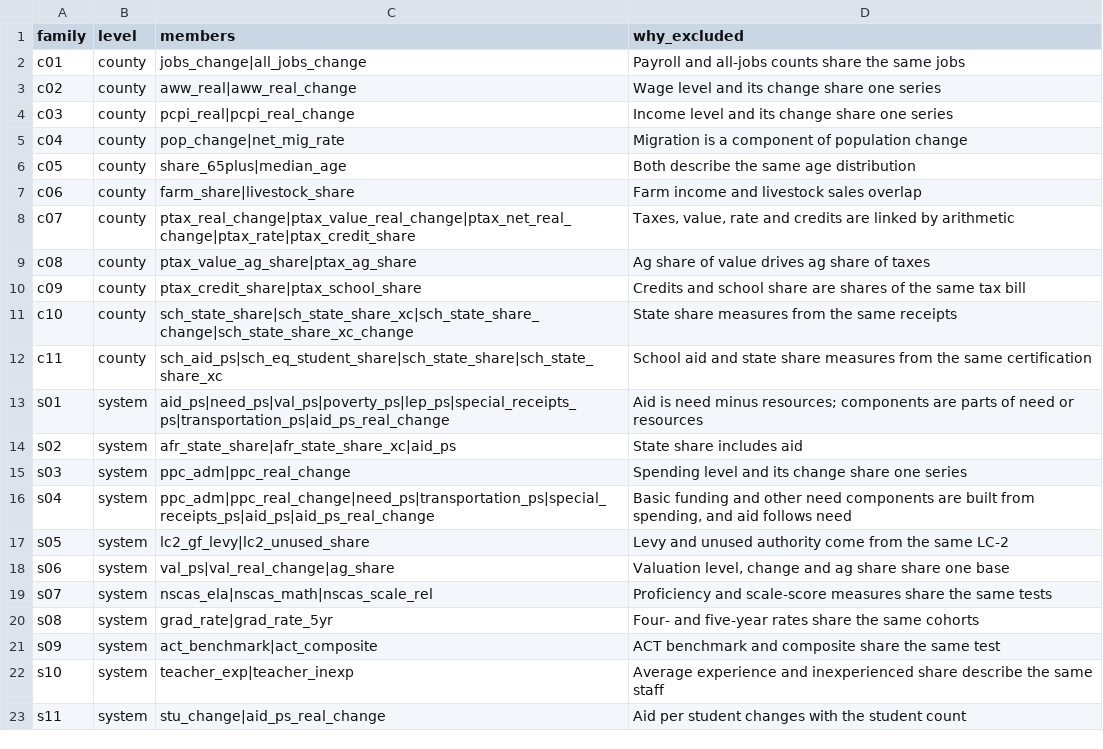
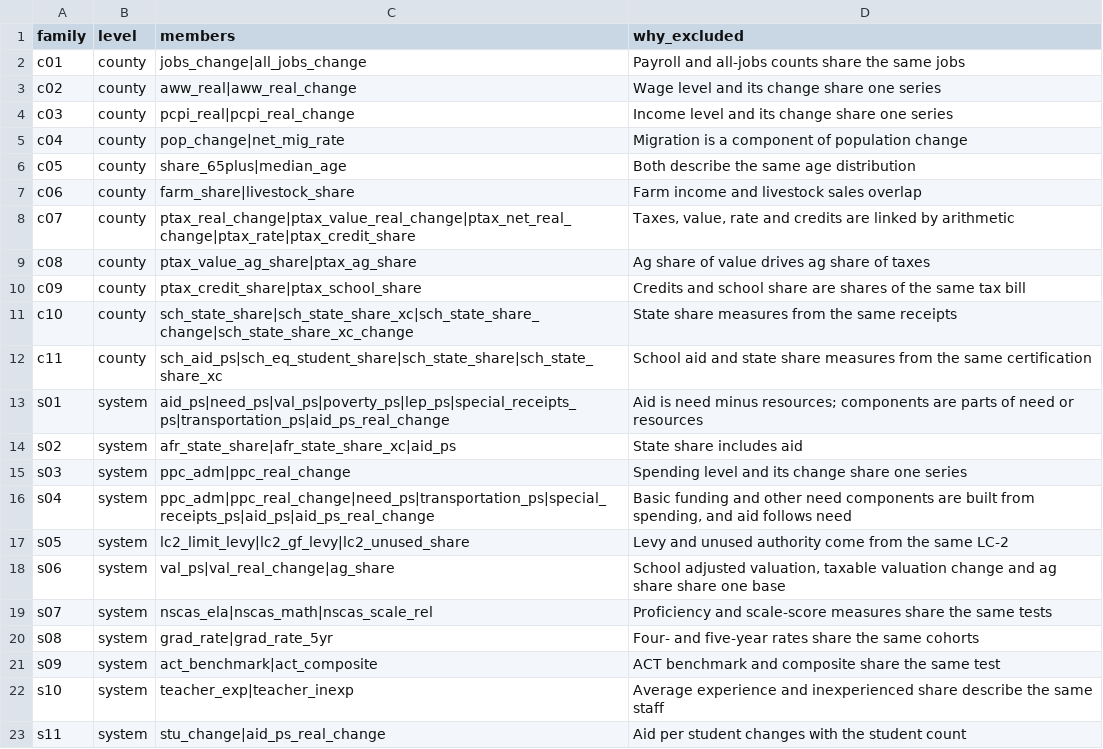
Before and after one commit to tckelley1989/nebraska-atlas, a CSV file: registry/families.csv, drawn as a sheet.

```diff
--- a/registry/families.csv
+++ b/registry/families.csv
@@ -16,4 +16,4 @@ s03,system,ppc_adm|ppc_real_change,Spending level and its change share one serie
 s04,system,ppc_adm|ppc_real_change|need_ps|transportation_ps|special_receipts_ps|aid_ps|aid_ps_real_change,"Basic funding and other need components are built from spending, and aid follows need"
-s05,system,lc2_gf_levy|lc2_unused_share,Levy and unused authority come from the same LC-2
-s06,system,val_ps|val_real_change|ag_share,"Valuation level, change and ag share share one base"
+s05,system,lc2_limit_levy|lc2_gf_levy|lc2_unused_share,Levy and unused authority come from the same LC-2
+s06,system,val_ps|val_real_change|ag_share,"School adjusted valuation, taxable valuation change and ag share share one base"
 s07,system,nscas_ela|nscas_math|nscas_scale_rel,Proficiency and scale-score measures share the same tests
```
Also changed, not shown: registry/indicators.csv, 6 other files.
